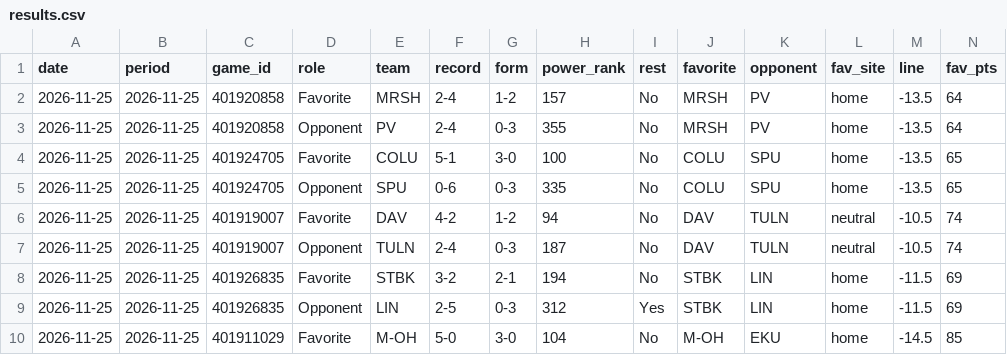
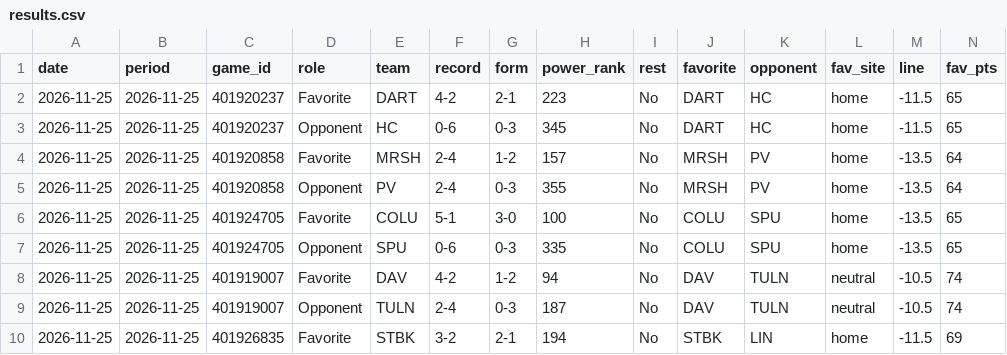
Before and after one commit to investment-analytics3/nba-pregame, a CSV file: docs/cbb/results.csv, drawn as a sheet; only a part is shown; the shorter side is filled out with more unchanged rows; rows hold the shown columns only; the diff names each change by its address in the sheet, - before the commit and + after, or states it on an @@ line.

```diff
--- a/docs/cbb/results.csv
+++ b/docs/cbb/results.csv
+row 2: 2026-11-25 | 2026-11-25 | 401920237 | Favorite | DART | 4-2 | 2-1 | 223 | No | DART | HC | home | -11.5 | 65
+row 3: 2026-11-25 | 2026-11-25 | 401920237 | Opponent | HC | 0-6 | 0-3 | 345 | No | DART | HC | home | -11.5 | 65
```
Also changed, not shown: 9 other files.
